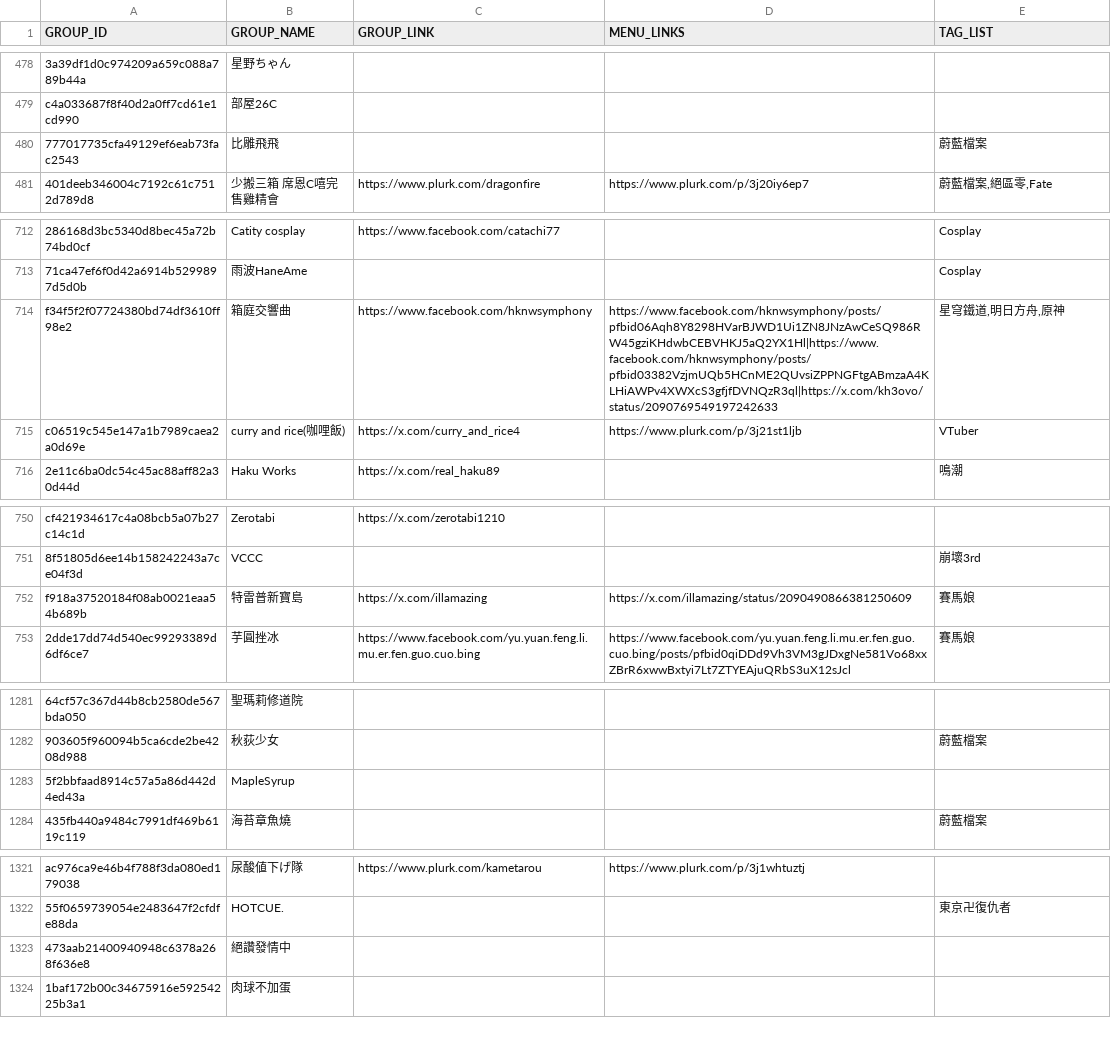
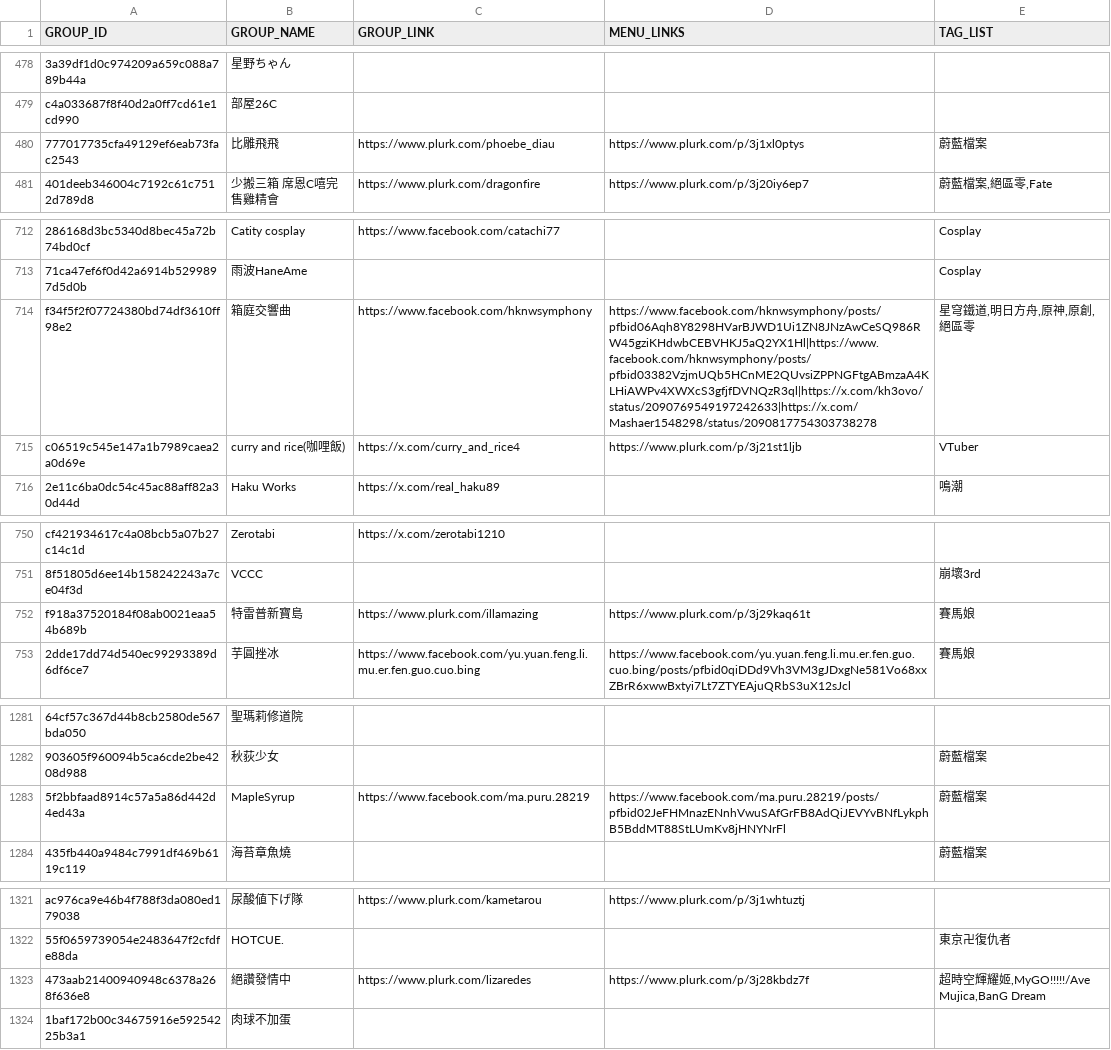
Before and after one commit to nh60211as/DoujinMapMarker, a CSV file: data/FF47/group-list.csv, drawn as a sheet; only a part is shown, gaps mark what is left out; the diff covers the shown part only; the diff names each change by its address in the sheet, - before the commit and + after, or states it on an @@ line.

Commit message:
feat: update group data

```diff
--- a/data/FF47/group-list.csv
+++ b/data/FF47/group-list.csv
-C480 (GROUP_LINK): (empty)
+C480 (GROUP_LINK): https://www.plurk.com/phoebe_diau
-D480 (MENU_LINKS): (empty)
+D480 (MENU_LINKS): https://www.plurk.com/p/3j1xl0ptys
-D714 (MENU_LINKS): https://www.facebook.com/hknwsymphony/posts/pfbid06Aqh8Y8298HVarBJWD1Ui1ZN8JNzAwCeSQ986RW45gziKHdwbCEBVHKJ5aQ2YX1Hl|https://www.facebook.com/hknwsymphony/posts/pfbid03382VzjmUQb5HCnME2QUvsiZPPNGFtgABmzaA4KLHiAWPv4XWXcS3gfjfDVNQzR3ql|https://x.com/kh3ovo/status/2090769549197242633
+D714 (MENU_LINKS): https://www.facebook.com/hknwsymphony/posts/pfbid06Aqh8Y8298HVarBJWD1Ui1ZN8JNzAwCeSQ986RW45gziKHdwbCEBVHKJ5aQ2YX1Hl|https://www.facebook.com/hknwsymphony/posts/pfbid03382VzjmUQb5HCnME2QUvsiZPPNGFtgABmzaA4KLHiAWPv4XWXcS3gfjfDVNQzR3ql|https://x.com/kh3ovo/status/2090769549197242633|https://x.com/Mashaer1548298/status/2090817754303738278
-E714 (TAG_LIST): 星穹鐵道,明日方舟,原神
+E714 (TAG_LIST): 星穹鐵道,明日方舟,原神,原創,絕區零
-C752 (GROUP_LINK): https://x.com/illamazing
+C752 (GROUP_LINK): https://www.plurk.com/illamazing
-D752 (MENU_LINKS): https://x.com/illamazing/status/2090490866381250609
+D752 (MENU_LINKS): https://www.plurk.com/p/3j29kaq61t
-C1283 (GROUP_LINK): (empty)
+C1283 (GROUP_LINK): https://www.facebook.com/ma.puru.28219
-D1283 (MENU_LINKS): (empty)
+D1283 (MENU_LINKS): https://www.facebook.com/ma.puru.28219/posts/pfbid02JeFHMnazENnhVwuSAfGrFB8AdQiJEVYvBNfLykphB5BddMT88StLUmKv8jHNYNrFl
-E1283 (TAG_LIST): (empty)
+E1283 (TAG_LIST): 蔚藍檔案
-C1323 (GROUP_LINK): (empty)
+C1323 (GROUP_LINK): https://www.plurk.com/lizaredes
-D1323 (MENU_LINKS): (empty)
+D1323 (MENU_LINKS): https://www.plurk.com/p/3j28kbdz7f
-E1323 (TAG_LIST): (empty)
+E1323 (TAG_LIST): 超時空輝耀姬,MyGO!!!!!/Ave Mujica,BanG Dream
```
Also changed, not shown: 21 edited cells elsewhere in this file, 2 other files.
